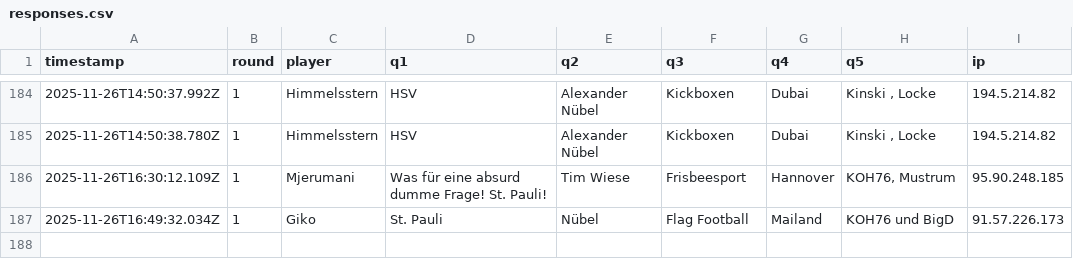
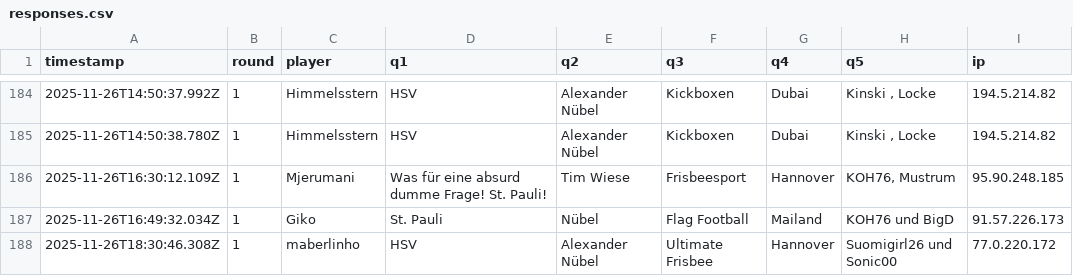
Before and after one commit to Mart-041/Im-with-stupid, a CSV file: data/responses.csv, drawn as a sheet; only a part is shown, gaps mark what is left out.

Commit message:
add response maberlinho  @ 2025-11-26T18:30:46.308Z

```diff
--- a/data/responses.csv
+++ b/data/responses.csv
@@ -187 +187,2 @@ timestamp;round;player;q1;q2;q3;q4;q5;ip
 2025-11-26T16:49:32.034Z;1;Giko;St. Pauli;Nübel;Flag Football;Mailand;KOH76 und BigD;91.57.226.173
+2025-11-26T18:30:46.308Z;1;maberlinho;HSV;Alexander Nübel;Ultimate Frisbee;Hannover;Suomigirl26 und Sonic00;77.0.220.172
```
